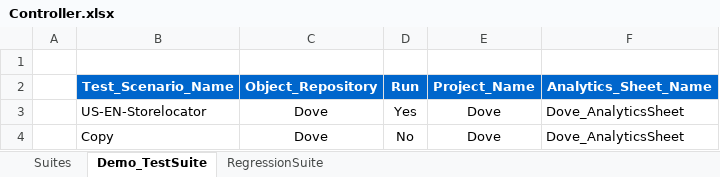
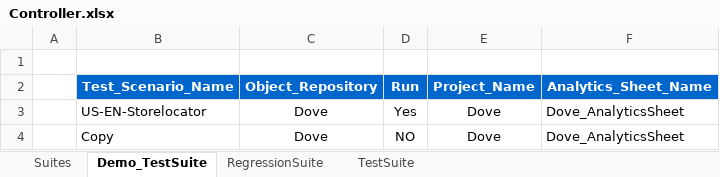
Before and after one commit to sachinkmr/WebAnalytics, an Excel workbook: input/Controller.xlsx, sheet Demo_TestSuite, drawn as a sheet; values as stored, in another font and other column widths than the file's, no borders; the diff names each change by its address in the sheet, - before the commit and + after, or states it on an @@ line.

```diff
--- a/input/Controller.xlsx (sheet Demo_TestSuite)
+++ b/input/Controller.xlsx (sheet Demo_TestSuite)
+sheet tab: TestSuite
-D4 (Run): No
+D4 (Run): NO
```
Also changed, not shown: sheet Suites, sheet RegressionSuite, 24 other files.
